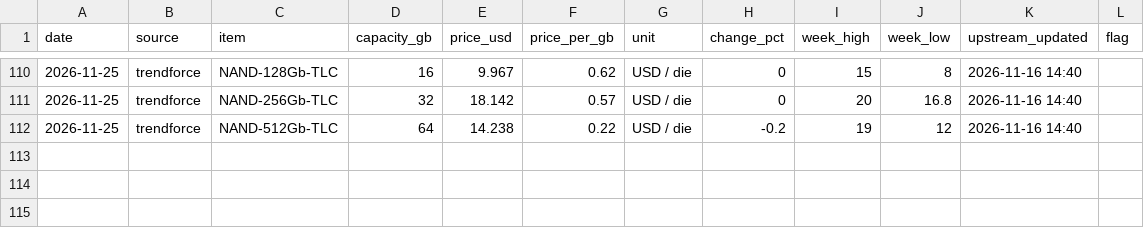
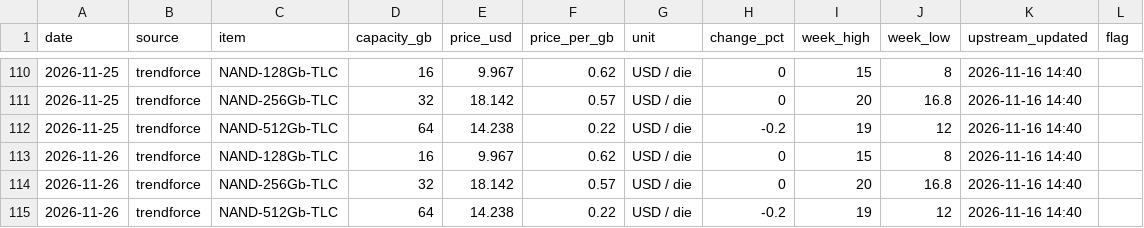
Before and after one commit to fenggg1988/memory-scraper, a CSV file: data/nand_prices.csv, drawn as a sheet; only a part is shown, gaps mark what is left out.

```diff
--- a/data/nand_prices.csv
+++ b/data/nand_prices.csv
@@ -112 +112,4 @@ date,source,item,capacity_gb,price_usd,price_per_gb,unit,change_pct,week_high,we
 2026-11-25,trendforce,NAND-512Gb-TLC,64,14.238,0.22,USD / die,-0.2,19,12,2026-11-16 14:40,
+2026-11-26,trendforce,NAND-128Gb-TLC,16,9.967,0.62,USD / die,0,15,8,2026-11-16 14:40,
+2026-11-26,trendforce,NAND-256Gb-TLC,32,18.142,0.57,USD / die,0,20,16.8,2026-11-16 14:40,
+2026-11-26,trendforce,NAND-512Gb-TLC,64,14.238,0.22,USD / die,-0.2,19,12,2026-11-16 14:40,
```
Also changed, not shown: data/hbm_prices.csv, 3 other files.
